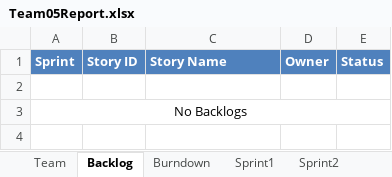
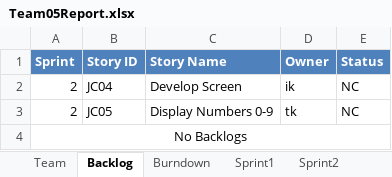
Before and after one commit to Maestrodobis/Calculator_546, an Excel workbook: Team05Report.xlsx, sheet Backlog, drawn as a sheet; values as stored, in another font and other column widths than the file's, no borders; the diff names each change by its address in the sheet, - before the commit and + after, or states it on an @@ line.

Commit message:
Fixed backlog

```diff
--- a/Team05Report.xlsx (sheet Backlog)
+++ b/Team05Report.xlsx (sheet Backlog)
-row 2: (empty)
+row 2: 2 | JC04 | Develop Screen | ik | NC
+row 3: 2 | JC05 | Display Numbers 0-9 | tk | NC
```
Also changed, not shown: sheet Stories, charts or pictures.
